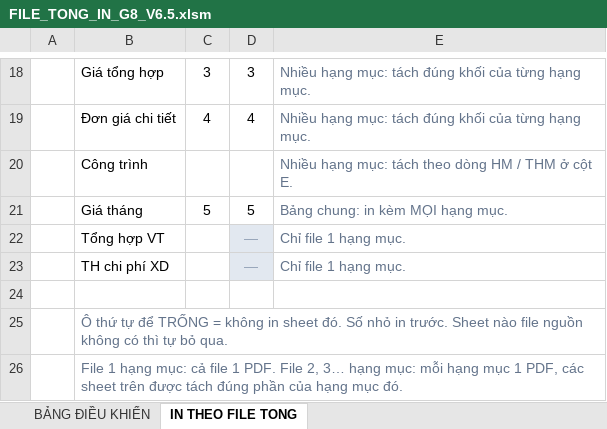
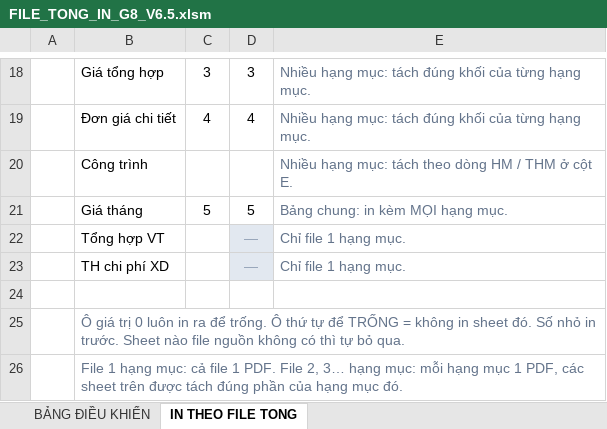
Before and after one commit to QuangHuyQS/In-an-du-toan-G8, an Excel workbook: FILE_TONG_IN_G8_V6.5.xlsm, sheet IN THEO FILE TONG, drawn as a sheet; only a part is shown, gaps mark what is left out; values as stored, in another font and other column widths than the file's, no borders; charts and pictures not drawn; the diff names each change by its address in the sheet, - before the commit and + after, or states it on an @@ line.

```diff
--- a/FILE_TONG_IN_G8_V6.5.xlsm (sheet IN THEO FILE TONG)
+++ b/FILE_TONG_IN_G8_V6.5.xlsm (sheet IN THEO FILE TONG)
-B25: Ô thứ tự…
+B25: Ô giá trị 0 luôn in ra để trống. Ô thứ tự…
```
Also changed, not shown: charts or pictures, 5 other files.
